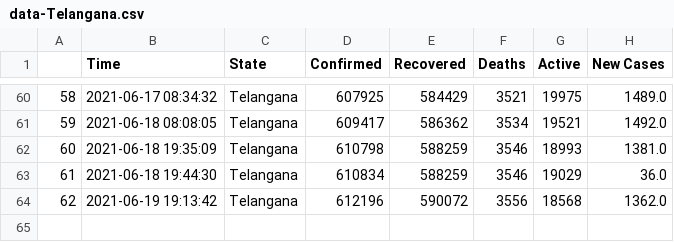
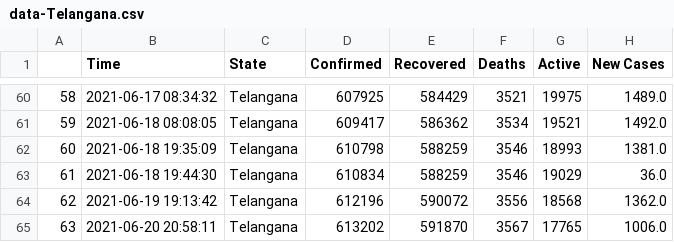
Before and after one commit to dakkshesh07/covid19_data-india-DERP, a CSV file: Telangana/data-Telangana.csv, drawn as a sheet; only a part is shown, gaps mark what is left out.

Commit message:
Telangana: upload updated datasets, fetched on 2021-06-20 20:58:11

```diff
--- a/Telangana/data-Telangana.csv
+++ b/Telangana/data-Telangana.csv
@@ -64 +64,2 @@
 62,2021-06-19 19:13:42,Telangana,612196,590072,3556,18568,1362.0
+63,2021-06-20 20:58:11,Telangana,613202,591870,3567,17765,1006.0
```
